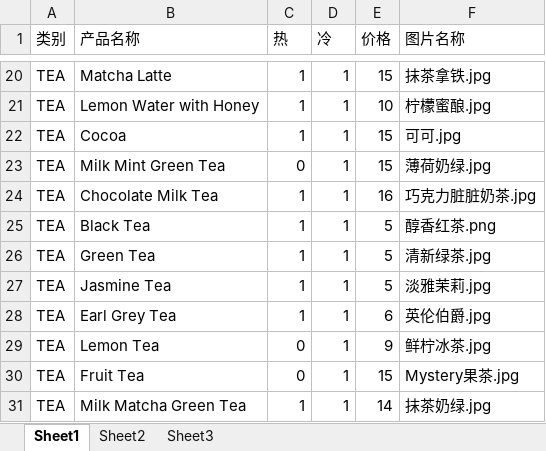
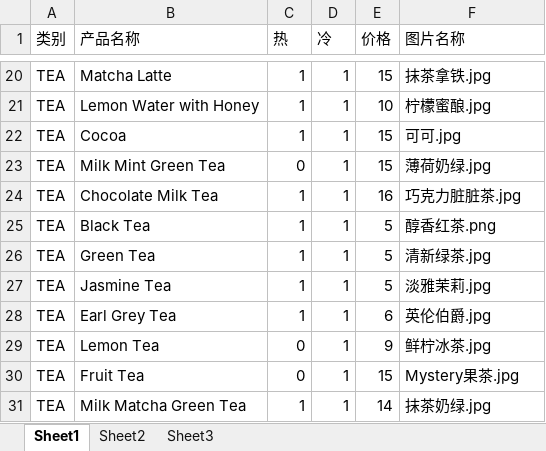
Before and after one commit to LLLLLrf/CafeManagement, an Excel workbook: sh/goods_msg.xlsx, sheet Sheet1, drawn as a sheet; only a part is shown, gaps mark what is left out; values as stored, in another font and other column widths than the file's, no borders; conditional formats not drawn; the diff names each change by its address in the sheet, - before the commit and + after, or states it on an @@ line.

```diff
--- a/sh/goods_msg.xlsx (sheet Sheet1)
+++ b/sh/goods_msg.xlsx (sheet Sheet1)
-F24 (图片名称): 巧克力脏脏奶茶.jpg
+F24 (图片名称): 巧克力脏脏茶.jpg
```
Also changed, not shown: 5 other files.
